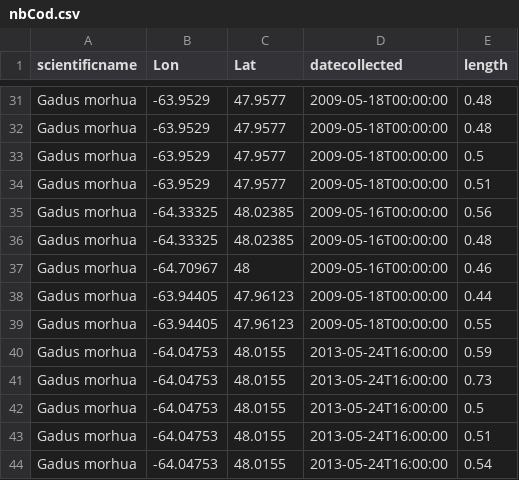
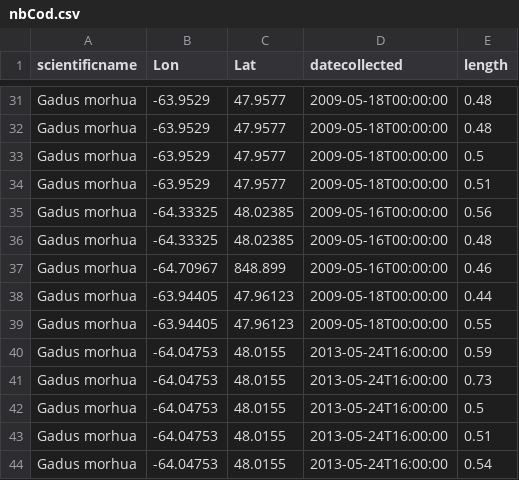
Before and after one commit to MarieAugerMethe/GISinR, a CSV file: Tutorials/Tutorial1/nbCod.csv, drawn as a sheet; only a part is shown, gaps mark what is left out.

Commit message:
nbCod - change for tutorial

```diff
--- a/Tutorials/Tutorial1/nbCod.csv
+++ b/Tutorials/Tutorial1/nbCod.csv
@@ -36,3 +36,3 @@ Gadus morhua,-64.33325,48.02385,2009-05-16T00:00:00,0.56
 Gadus morhua,-64.33325,48.02385,2009-05-16T00:00:00,0.48
-Gadus morhua,-64.70967,48,2009-05-16T00:00:00,0.46
+Gadus morhua,-64.70967,848.899,2009-05-16T00:00:00,0.46
 Gadus morhua,-63.94405,47.96123,2009-05-18T00:00:00,0.44
```
